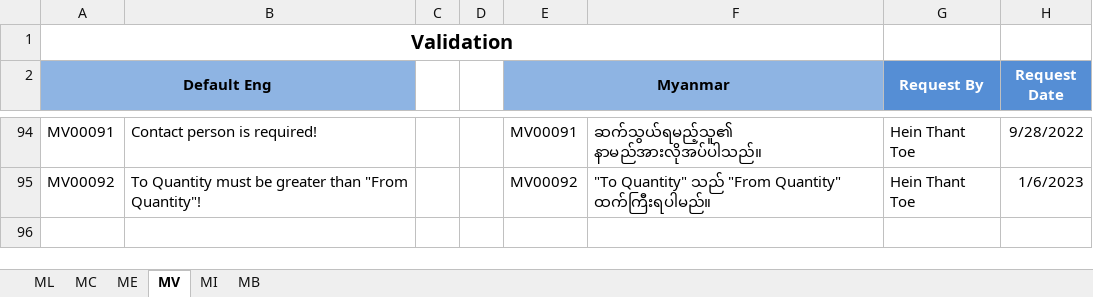
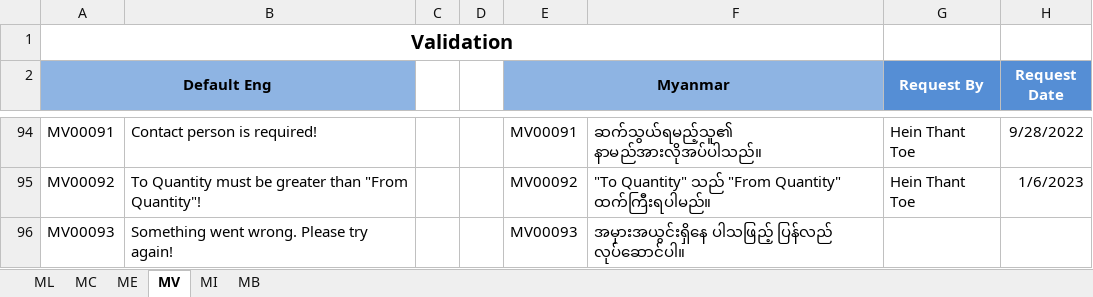
Before and after one commit to HeinThantToe1991/aestheticV1, an Excel workbook: Documents/ResourceControl.xlsx, sheet MV, drawn as a sheet; only a part is shown, gaps mark what is left out; values as stored, in another font and other column widths than the file's, no borders; the diff names each change by its address in the sheet, - before the commit and + after, or states it on an @@ line.

```diff
--- a/Documents/ResourceControl.xlsx (sheet MV)
+++ b/Documents/ResourceControl.xlsx (sheet MV)
+row 96: MV00093 | Something went wrong. Please try again! |  |  | MV00093 | အမှားအယွင်းရှိနေ ပါသဖြည့် ပြန်လည် လုပ်ဆောင်ပါ။
```
Also changed, not shown: 32 other files.
